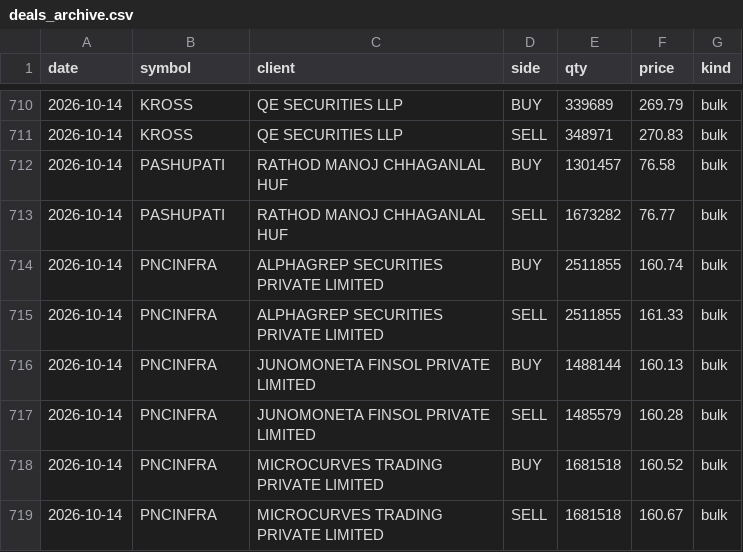
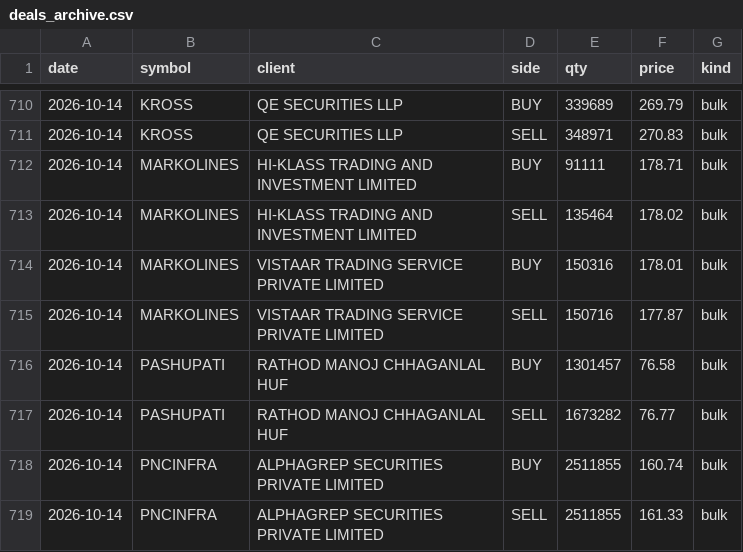
Before and after one commit to kartikeyaav/Golden-Stock, a CSV file: multibagger_screener/multibagger_screener/deals_archive.csv, drawn as a sheet; only a part is shown, gaps mark what is left out; the shorter side is filled out with more unchanged rows.

```diff
--- a/multibagger_screener/multibagger_screener/deals_archive.csv
+++ b/multibagger_screener/multibagger_screener/deals_archive.csv
@@ -711,2 +711,6 @@ date,symbol,client,side,qty,price,kind
 2026-10-14,KROSS,QE SECURITIES LLP,SELL,348971,270.83,bulk
+2026-10-14,MARKOLINES,HI-KLASS TRADING AND INVESTMENT LIMITED,BUY,91111,178.71,bulk
+2026-10-14,MARKOLINES,HI-KLASS TRADING AND INVESTMENT LIMITED,SELL,135464,178.02,bulk
+2026-10-14,MARKOLINES,VISTAAR TRADING SERVICE PRIVATE LIMITED,BUY,150316,178.01,bulk
+2026-10-14,MARKOLINES,VISTAAR TRADING SERVICE PRIVATE LIMITED,SELL,150716,177.87,bulk
 2026-10-14,PASHUPATI,RATHOD MANOJ CHHAGANLAL HUF,BUY,1301457,76.58,bulk
```
Also changed, not shown: multibagger_screener/multibagger_screener/journal/entry_signals.csv, multibagger_screener/multibagger_screener/journal/journal_outcomes.csv, 25 other files.
